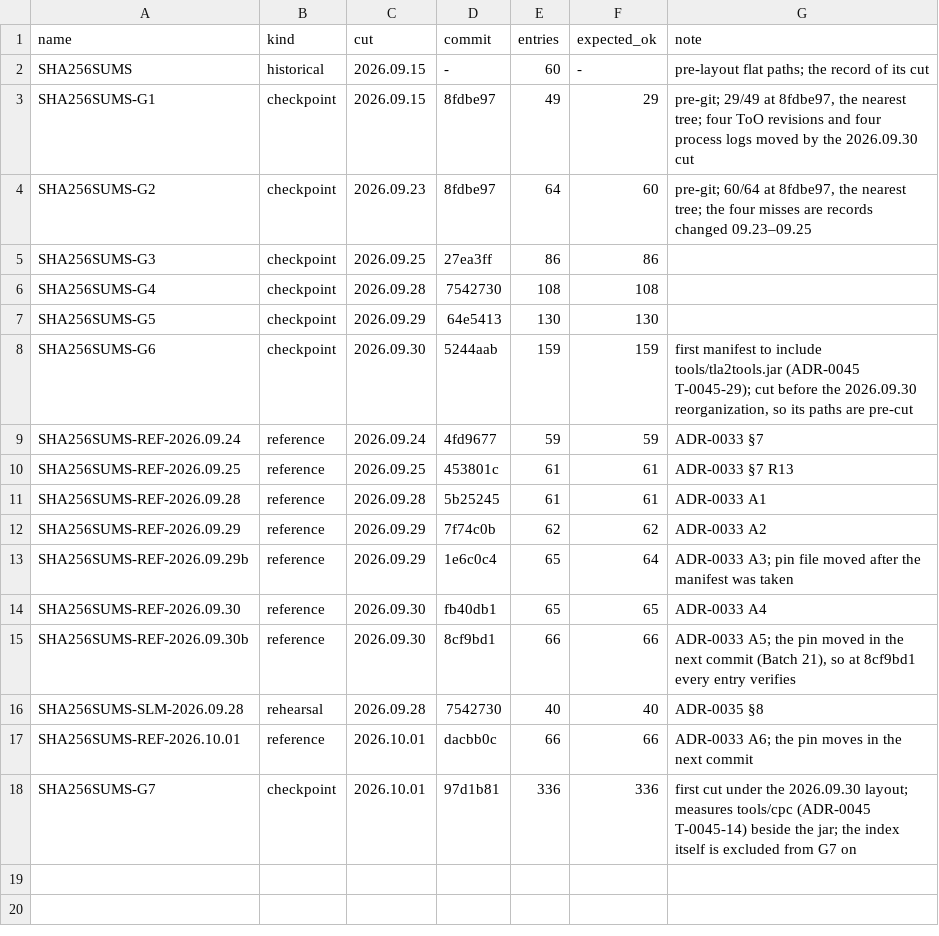
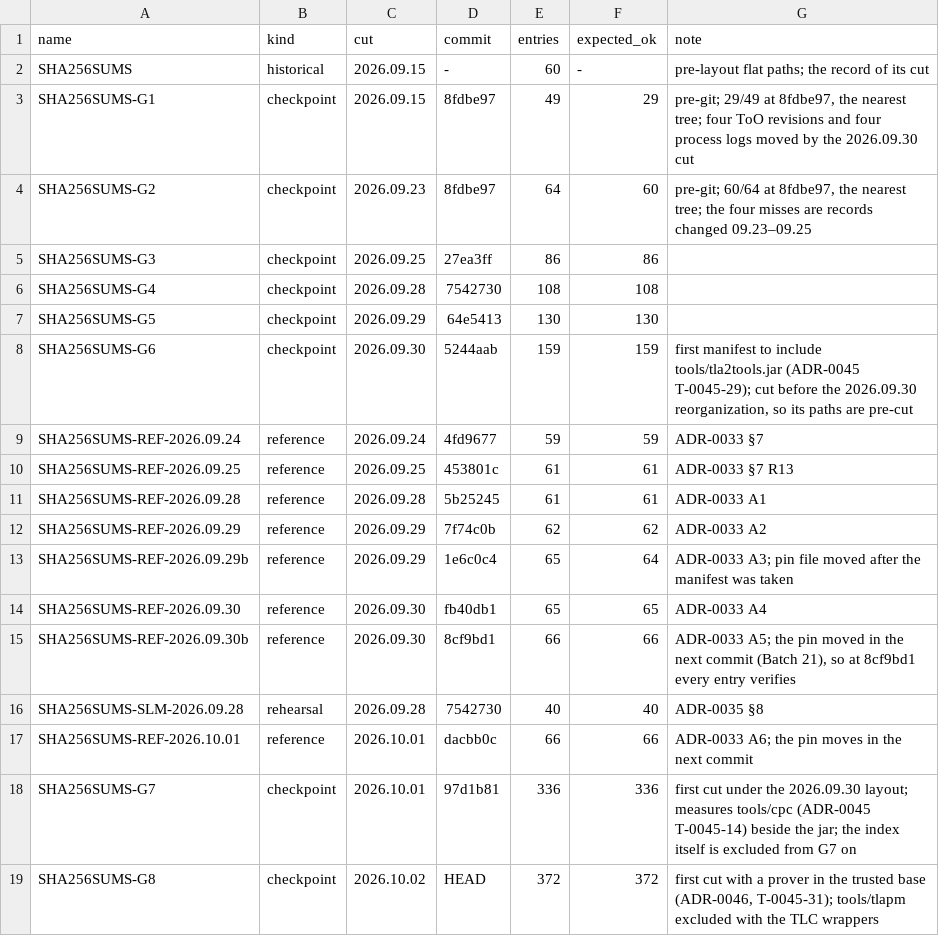
Before and after one commit to scottcochran/TOPAK, a TSV file: manifests/index.tsv, drawn as a sheet.

Commit message:
Genesis Checkpoint G8

```diff
--- a/manifests/index.tsv
+++ b/manifests/index.tsv
@@ -18 +18,2 @@ SHA256SUMS-REF-2026.10.01	reference	2026.10.01	dacbb0c	66	66	ADR-0033 A6; the pi
 SHA256SUMS-G7	checkpoint	2026.10.01	97d1b81	336	336	first cut under the 2026.09.30 layout; measures tools/cpc (ADR-0045 T-0045-14) beside the jar; the index itself is excluded from G7 on
+SHA256SUMS-G8	checkpoint	2026.10.02	HEAD	372	372	first cut with a prover in the trusted base (ADR-0046, T-0045-31); tools/tlapm excluded with the TLC wrappers
```
Also changed, not shown: 7 other files.
